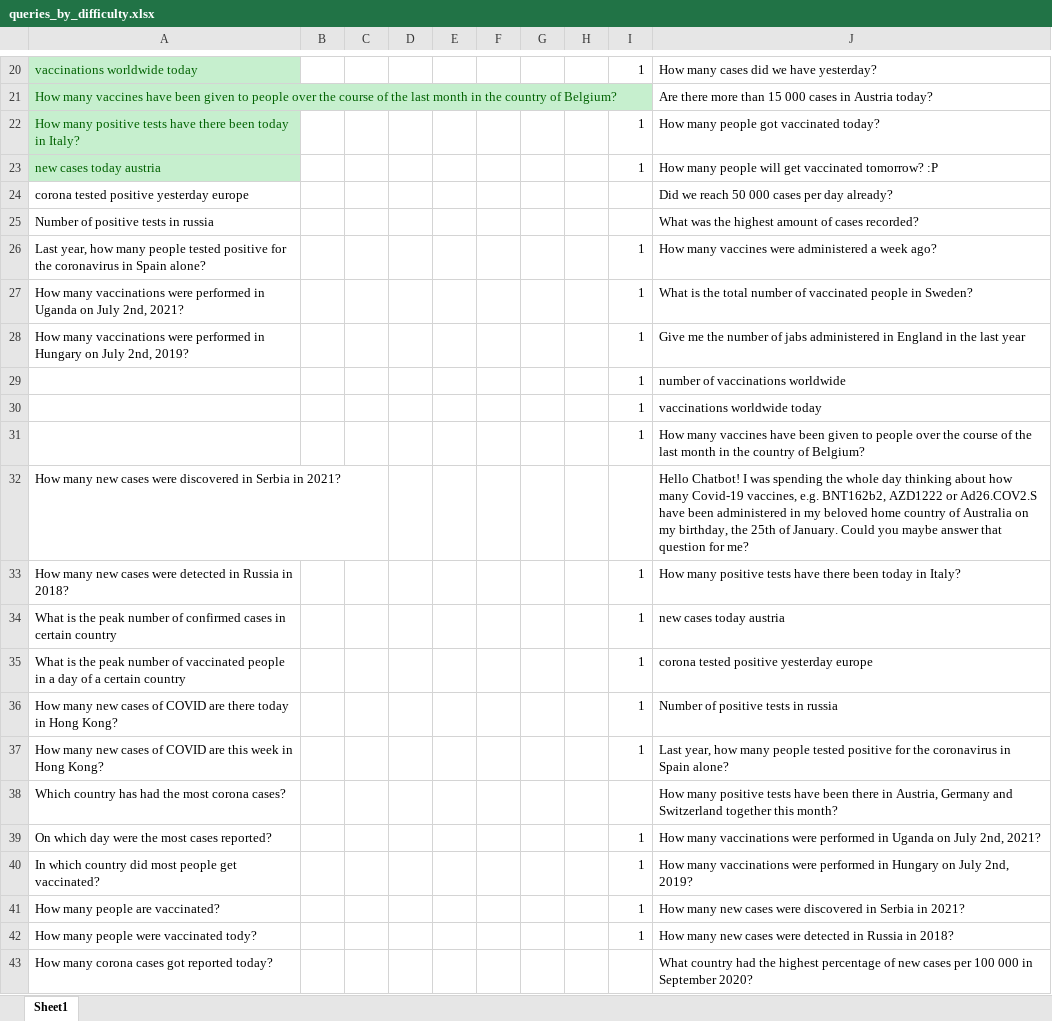
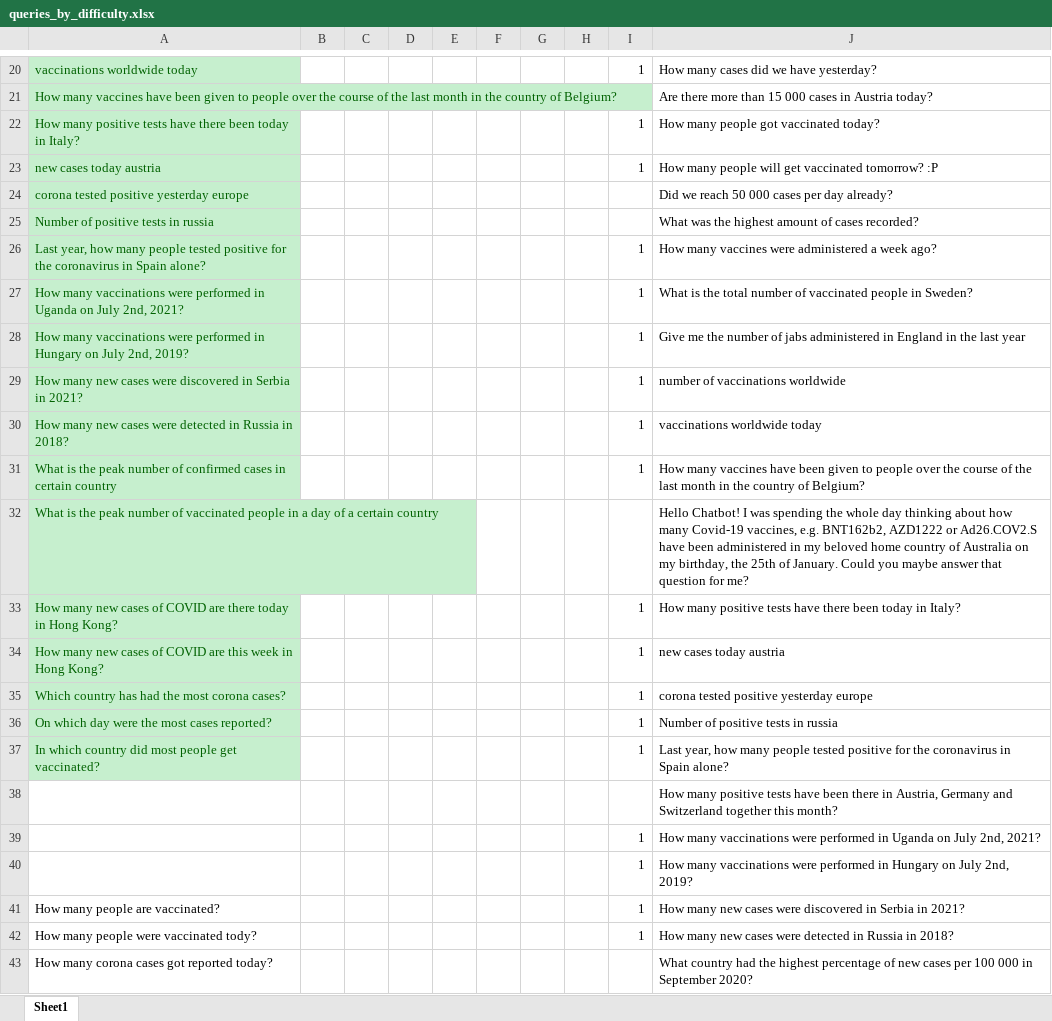
Before and after one commit to LaurenzV/covbot, an Excel workbook: backend/queries_by_difficulty.xlsx, sheet Sheet1, drawn as a sheet; only a part is shown, gaps mark what is left out; values as stored, in another font and other column widths than the file's, no borders; removed rows and columns are numbered as before the commit, all else as after; the diff names each change by its address in the sheet, - before the commit and + after, or states it on an @@ line.

Commit message:
Updated Excel tabel with queries

```diff
--- a/backend/queries_by_difficulty.xlsx (sheet Sheet1)
+++ b/backend/queries_by_difficulty.xlsx (sheet Sheet1)
-A24:A29 fill: none
+A24:A29 fill: #C6EFCE
-A24:A28 text colour: black
+A24:A28 text colour: #006100
-A29: (empty)
+A29: How many new cases were discovered in Serbia in 2021?
-row 30:  |  |  |  |  |  |  |  | 1 | vaccinations worldwide today
-row 31:  |  |  |  |  |  |  |  | 1 | How many vaccines have been given to people over the course of the last month in the country of Belgium?
-row 32: How many new cases were discovered in Serbia in 2021? |  |  |  |  |  |  |  |  | Hello Chatbot! I was spending the whole day thinking about how many Covid-19 vaccines, e.g. BNT162b2, AZD1222 or Ad26.COV2.S have been administered in my beloved home country of Australia on my birthday, the 25th of January. Could you maybe answer that question for me?
@@ A30:A37 fill: none → #C6EFCE, text colour: black → #006100 @@
-J30: How many positive tests have there been today in Italy?
+J30: vaccinations worldwide today
-J31: new cases today austria
+J31: How many vaccines have been given to people over the course of the last month in the country of Belgium?
-I32: 1
+I32: (empty)
-J32: corona tested positive yesterday europe
+J32: Hello Chatbot! I was spending the whole day thinking about how many Covid-19 vaccines, e.g. BNT162b2, AZD1222 or Ad26.COV2.S have been administered in my beloved home country of Australia on my birthday, the 25th of January. Could you maybe answer that question for me?
-J33: Number of positive tests in russia
+J33: How many positive tests have there been today in Italy?
-J34: Last year, how many people tested positive for the coronavirus in Spain alone?
+J34: new cases today austria
-I35: (empty)
+I35: 1
-J35: How many positive tests have been there in Austria, Germany and Switzerland together this month?
+J35: corona tested positive yesterday europe
-J36: How many vaccinations were performed in Uganda on July 2nd, 2021?
+J36: Number of positive tests in russia
-J37: How many vaccinations were performed in Hungary on July 2nd, 2019?
+J37: Last year, how many people tested positive for the coronavirus in Spain alone?
+row 38:  |  |  |  |  |  |  |  |  | How many positive tests have been there in Austria, Germany and Switzerland together this month?
+row 39:  |  |  |  |  |  |  |  | 1 | How many vaccinations were performed in Uganda on July 2nd, 2021?
+row 40:  |  |  |  |  |  |  |  | 1 | How many vaccinations were performed in Hungary on July 2nd, 2019?
```
